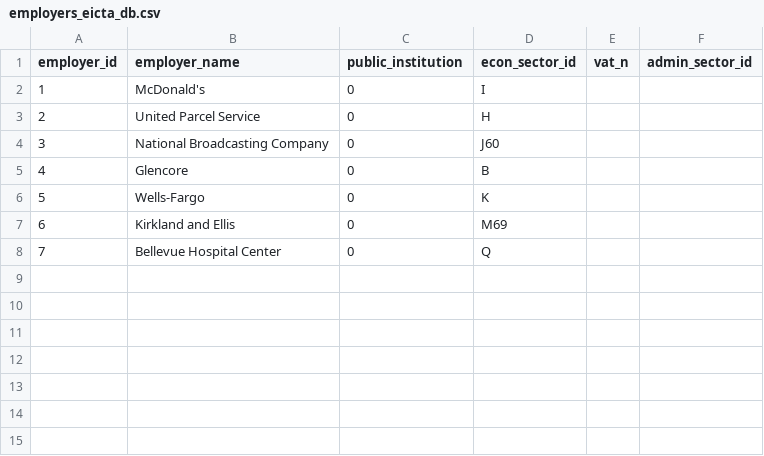
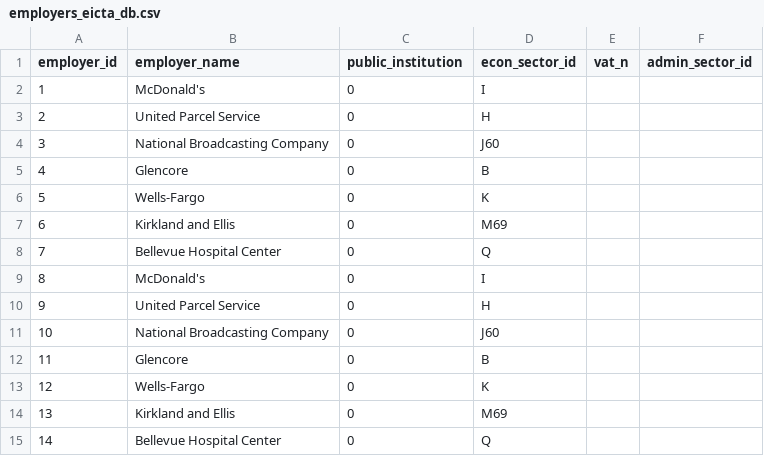
Before and after one commit to emaroppo/eicta01, a CSV file: employers_eicta_db.csv, drawn as a sheet.

```diff
--- a/employers_eicta_db.csv
+++ b/employers_eicta_db.csv
@@ -8 +8,8 @@ employer_id,employer_name,public_institution,econ_sector_id,vat_n,admin_sector_i
 7,Bellevue Hospital Center,0,Q,,
+8,McDonald's,0,I,,
+9,United Parcel Service,0,H,,
+10,National Broadcasting Company,0,J60,,
+11,Glencore,0,B,,
+12,Wells-Fargo,0,K,,
+13,Kirkland and Ellis,0,M69,,
+14,Bellevue Hospital Center,0,Q,,
```
Also changed, not shown: branches_eicta_db.csv, citizens_eicta_db.csv, 1 other file.
